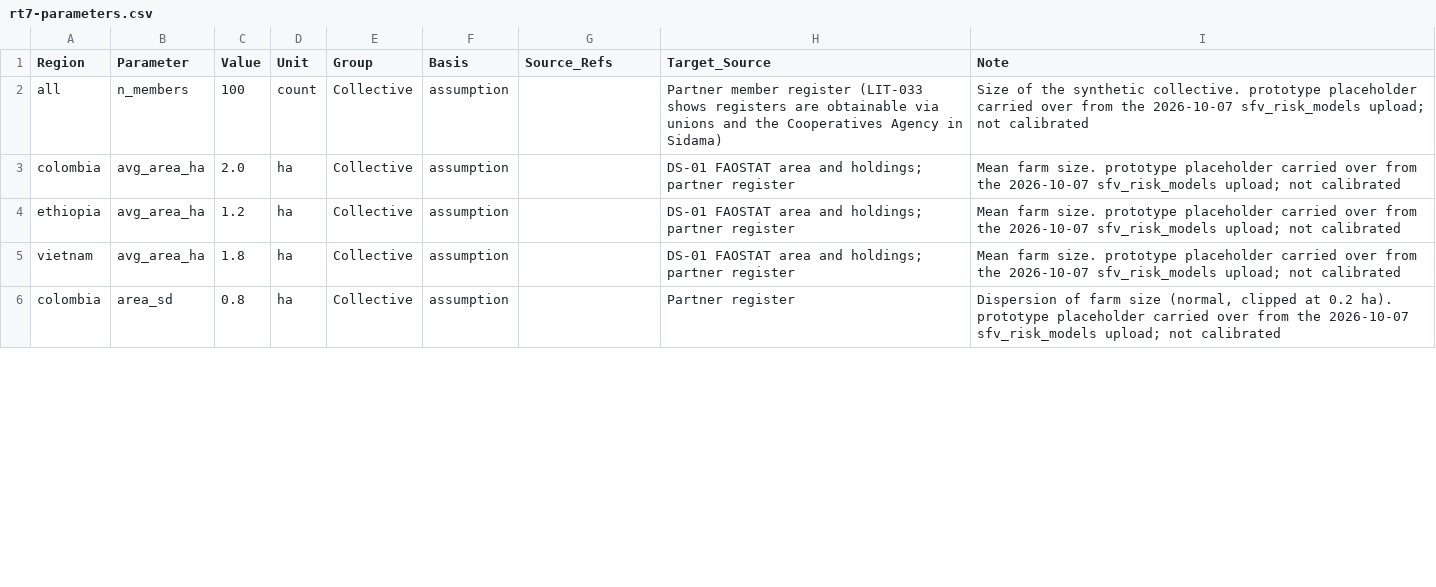
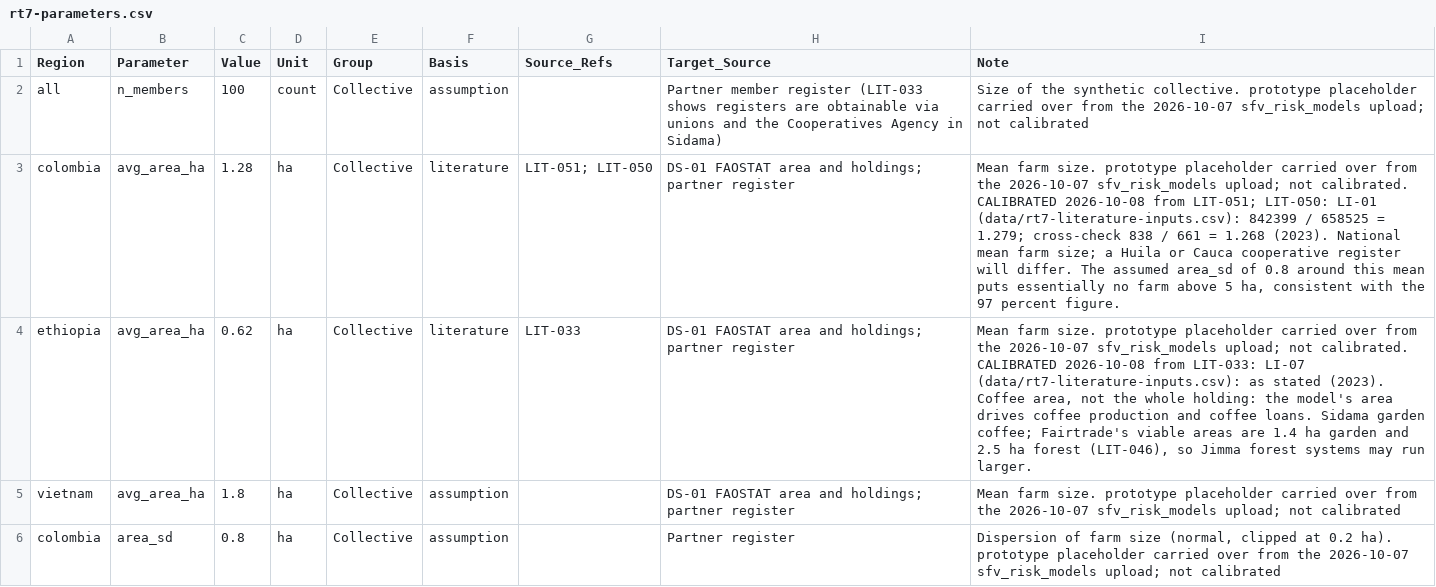
Before and after one commit to benbaichmankass/sustainable-finance-venture, a CSV file: data/rt7-parameters.csv, drawn as a sheet; only a part is shown; the diff covers the shown part only.

```diff
--- a/data/rt7-parameters.csv
+++ b/data/rt7-parameters.csv
@@ -2,4 +2,4 @@
 "all","n_members","100","count","Collective","assumption","","Partner member register (LIT-033 shows registers are obtainable via unions and the Cooperatives Agency in Sidama)","Size of the synthetic collective. prototype placeholder carried over from the 2026-10-07 sfv_risk_models upload; not calibrated"
-"colombia","avg_area_ha","2.0","ha","Collective","assumption","","DS-01 FAOSTAT area and holdings; partner register","Mean farm size. prototype placeholder carried over from the 2026-10-07 sfv_risk_models upload; not calibrated"
-"ethiopia","avg_area_ha","1.2","ha","Collective","assumption","","DS-01 FAOSTAT area and holdings; partner register","Mean farm size. prototype placeholder carried over from the 2026-10-07 sfv_risk_models upload; not calibrated"
+"colombia","avg_area_ha","1.28","ha","Collective","literature","LIT-051; LIT-050","DS-01 FAOSTAT area and holdings; partner register","Mean farm size. prototype placeholder carried over from the 2026-10-07 sfv_risk_models upload; not calibrated. CALIBRATED 2026-10-08 from LIT-051; LIT-050: LI-01 (data/rt7-literature-inputs.csv): 842399 / 658525 = 1.279; cross-check 838 / 661 = 1.268 (2023). National mean farm size; a Huila or Cauca cooperative register will differ. The assumed area_sd of 0.8 around this mean puts essentially no farm above 5 ha, consistent with the 97 percent figure."
+"ethiopia","avg_area_ha","0.62","ha","Collective","literature","LIT-033","DS-01 FAOSTAT area and holdings; partner register","Mean farm size. prototype placeholder carried over from the 2026-10-07 sfv_risk_models upload; not calibrated. CALIBRATED 2026-10-08 from LIT-033: LI-07 (data/rt7-literature-inputs.csv): as stated (2023). Coffee area, not the whole holding: the model's area drives coffee production and coffee loans. Sidama garden coffee; Fairtrade's viable areas are 1.4 ha garden and 2.5 ha forest (LIT-046), so Jimma forest systems may run larger."
 "vietnam","avg_area_ha","1.8","ha","Collective","assumption","","DS-01 FAOSTAT area and holdings; partner register","Mean farm size. prototype placeholder carried over from the 2026-10-07 sfv_risk_models upload; not calibrated"
```
Also changed, not shown: 44 edited cells elsewhere in this file, data/data-catalog.csv, data/lit-components.csv, 34 other files.
